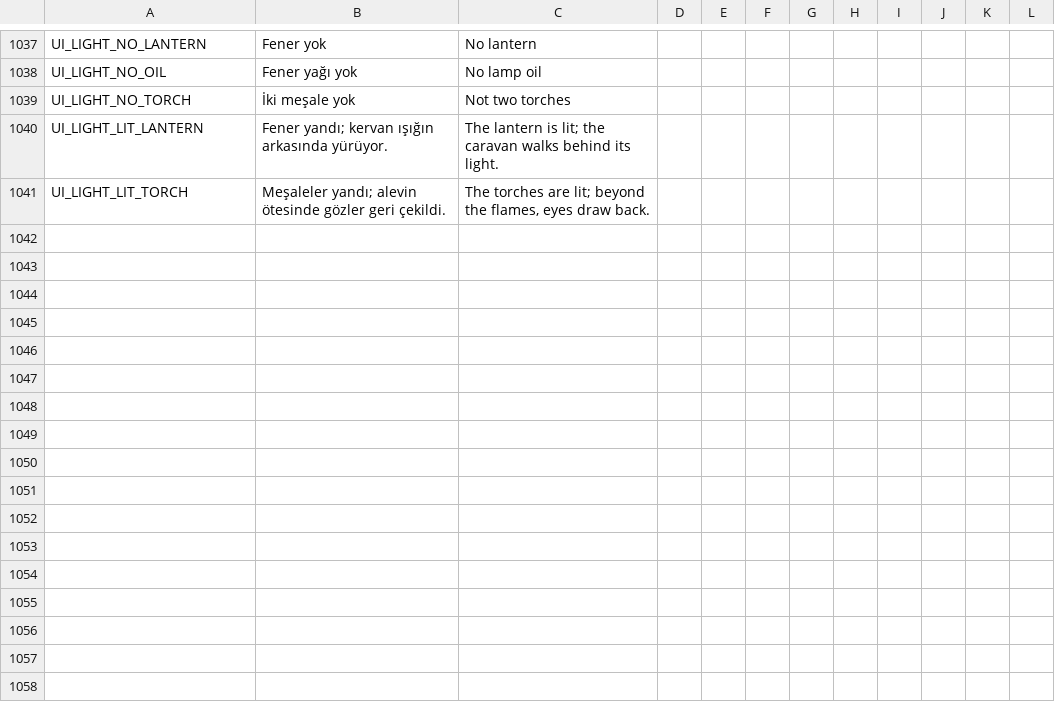
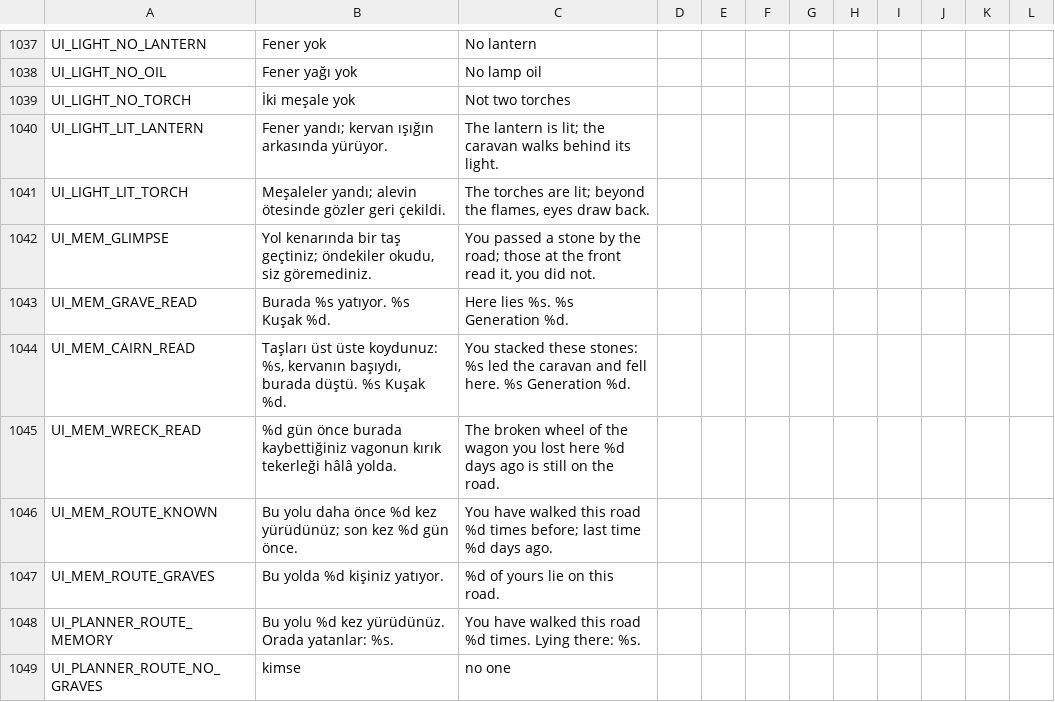
Before and after one commit to ulubatuhan/wayborne, a CSV file: data/locale/ui.csv, drawn as a sheet; only a part is shown, gaps mark what is left out; the diff names each change by its address in the sheet, - before the commit and + after, or states it on an @@ line.

Commit message:
Yolun hafızası: mezar, lider taşı, enkaz, kül yolda kalır; yol kaç kez yüründüğünü hatırlar (Y-B11, R2)

```diff
--- a/data/locale/ui.csv
+++ b/data/locale/ui.csv
+row 1042: UI_MEM_GLIMPSE | Yol kenarında bir taş geçtiniz; öndekiler okudu, siz göremediniz. | You passed a stone by the road; those at the front read it, you did not.
+row 1043: UI_MEM_GRAVE_READ | Burada %s yatıyor. %s Kuşak %d. | Here lies %s. %s Generation %d.
+row 1044: UI_MEM_CAIRN_READ | Taşları üst üste koydunuz: %s, kervanın başıydı, burada düştü. %s Kuşak %d. | You stacked these stones: %s led the caravan and fell here. %s Generation %d.
+row 1045: UI_MEM_WRECK_READ | %d gün önce burada kaybettiğiniz vagonun kırık tekerleği hâlâ yolda. | The broken wheel of the wagon you lost here %d days ago is still on the road.
+row 1046: UI_MEM_ROUTE_KNOWN | Bu yolu daha önce %d kez yürüdünüz; son kez %d gün önce. | You have walked this road %d times before; last time %d days ago.
+row 1047: UI_MEM_ROUTE_GRAVES | Bu yolda %d kişiniz yatıyor. | %d of yours lie on this road.
+row 1048: UI_PLANNER_ROUTE_MEMORY | Bu yolu %d kez yürüdünüz. Orada yatanlar: %s. | You have walked this road %d times. Lying there: %s.
+row 1049: UI_PLANNER_ROUTE_NO_GRAVES | kimse | no one
```
Also changed, not shown: 8 other files.
